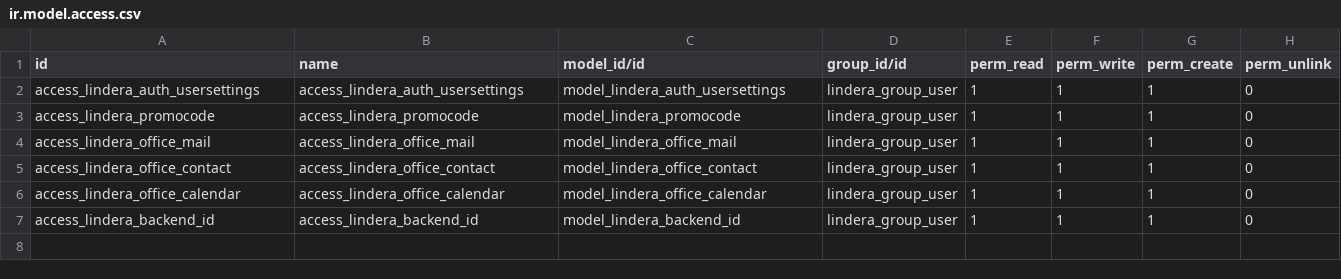
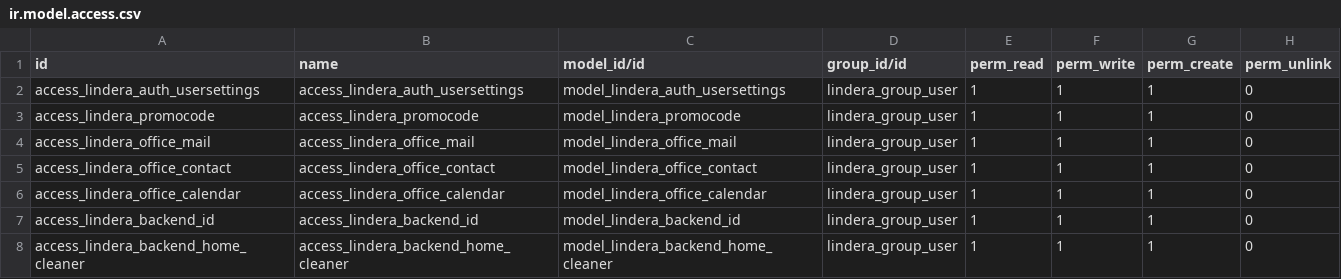
Before and after one commit to lindera-odoo/odoo, a CSV file: src/odoo-addons/Lindera-Modules /security/ir.model.access.csv, drawn as a sheet.

Commit message:
updates security access

```diff
--- a/src/odoo-addons/Lindera-Modules /security/ir.model.access.csv
+++ b/src/odoo-addons/Lindera-Modules /security/ir.model.access.csv
@@ -7 +7,2 @@ access_lindera_office_calendar,access_lindera_office_calendar,model_lindera_offi
 access_lindera_backend_id,access_lindera_backend_id,model_lindera_backend_id,lindera_group_user,1,1,1,0
+access_lindera_backend_home_cleaner,access_lindera_backend_home_cleaner,model_lindera_backend_home_cleaner,lindera_group_user,1,1,1,0
```
